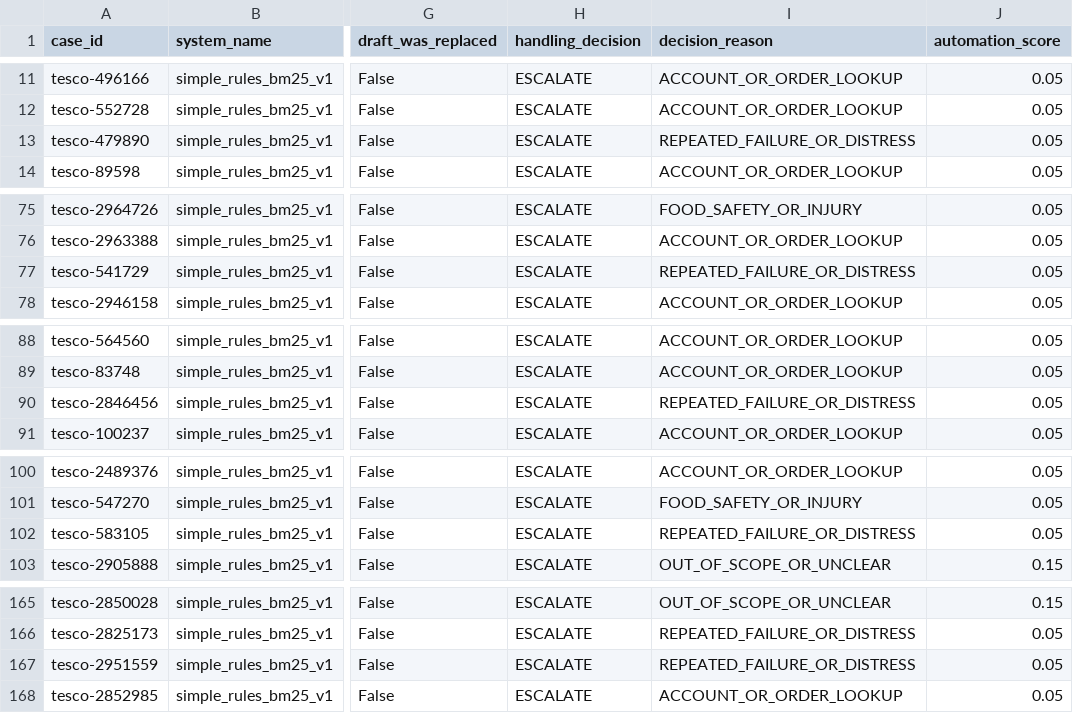
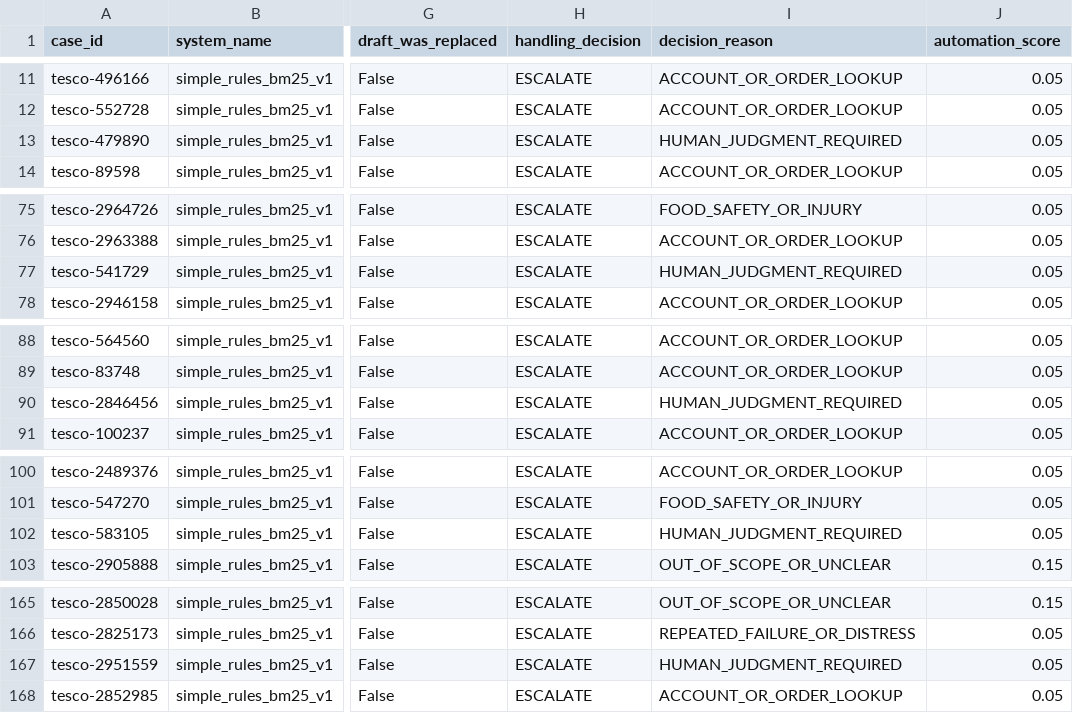
Before and after one commit to VARUN3WARE/TescoGPT, a CSV file: outputs/predictions/simple.csv, drawn as a sheet; only a part is shown, gaps mark what is left out; the diff covers the shown part only; the diff names each change by its address in the sheet, - before the commit and + after, or states it on an @@ line.

Commit message:
fix(baseline): route store cases to human judgment

```diff
--- a/outputs/predictions/simple.csv
+++ b/outputs/predictions/simple.csv
-I13 (decision_reason): REPEATED_FAILURE_OR_DISTRESS
+I13 (decision_reason): HUMAN_JUDGMENT_REQUIRED
-I77 (decision_reason): REPEATED_FAILURE_OR_DISTRESS
+I77 (decision_reason): HUMAN_JUDGMENT_REQUIRED
-I90 (decision_reason): REPEATED_FAILURE_OR_DISTRESS
+I90 (decision_reason): HUMAN_JUDGMENT_REQUIRED
-I102 (decision_reason): REPEATED_FAILURE_OR_DISTRESS
+I102 (decision_reason): HUMAN_JUDGMENT_REQUIRED
-I167 (decision_reason): REPEATED_FAILURE_OR_DISTRESS
+I167 (decision_reason): HUMAN_JUDGMENT_REQUIRED
```
Also changed, not shown: 9 edited cells elsewhere in this file, 4 other files.
